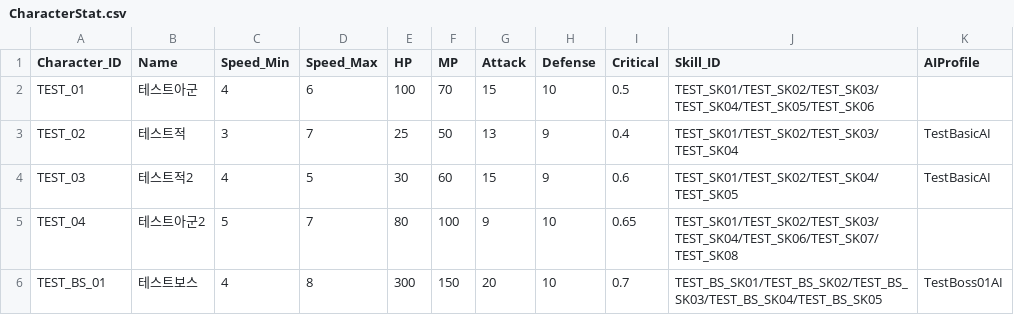
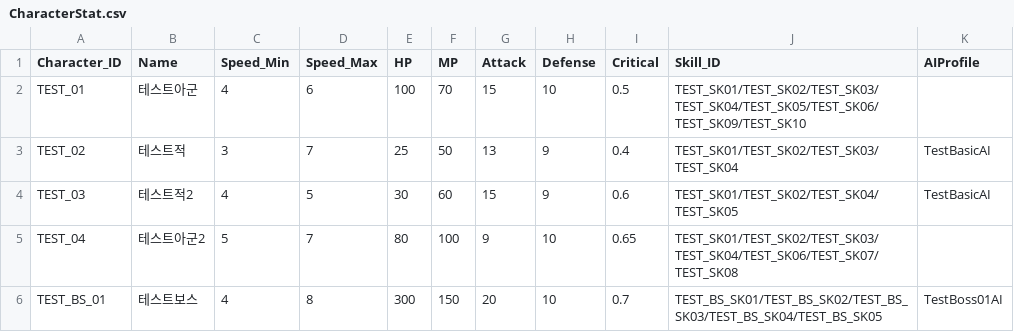
Before and after one commit to msh0325/Project_CT, a CSV file: Assets/Data/CharacterStat.csv, drawn as a sheet.

```diff
--- a/Assets/Data/CharacterStat.csv
+++ b/Assets/Data/CharacterStat.csv
@@ -1,3 +1,3 @@
 Character_ID,Name,Speed_Min,Speed_Max,HP,MP,Attack,Defense,Critical,Skill_ID,AIProfile
-TEST_01,테스트아군,4,6,100,70,15,10,0.5,"TEST_SK01/TEST_SK02/TEST_SK03/TEST_SK04/TEST_SK05/TEST_SK06",
+TEST_01,테스트아군,4,6,100,70,15,10,0.5,"TEST_SK01/TEST_SK02/TEST_SK03/TEST_SK04/TEST_SK05/TEST_SK06/TEST_SK09/TEST_SK10",
 TEST_02,테스트적,3,7,25,50,13,9,0.4,"TEST_SK01/TEST_SK02/TEST_SK03/TEST_SK04",TestBasicAI
```
Also changed, not shown: Assets/Data/EffectData.csv, Assets/Data/SkillData.csv, 7 other files.
